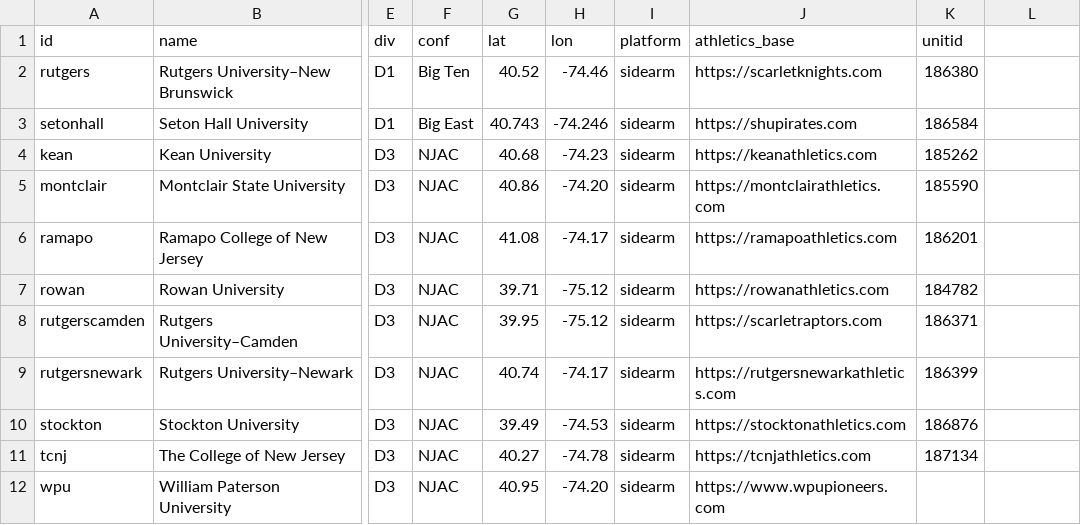
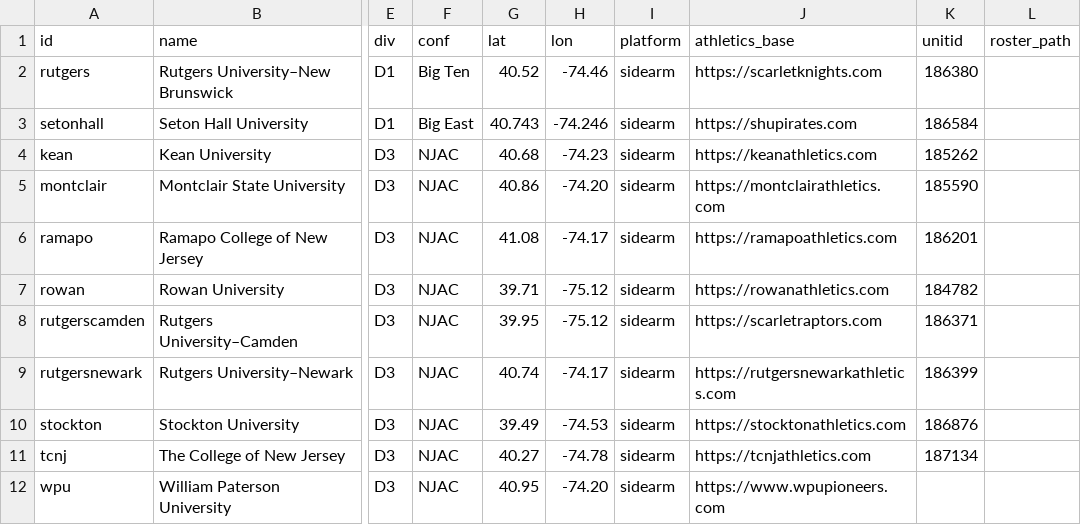
Before and after one commit to Coach-Muirhead/recruiting-project, a CSV file: scraper/schools.csv, drawn as a sheet; only a part is shown, gaps mark what is left out; the diff names each change by its address in the sheet, - before the commit and + after, or states it on an @@ line.

```diff
--- a/scraper/schools.csv
+++ b/scraper/schools.csv
-L1: (empty)
+L1: roster_path
```
Also changed, not shown: 2 other files.
